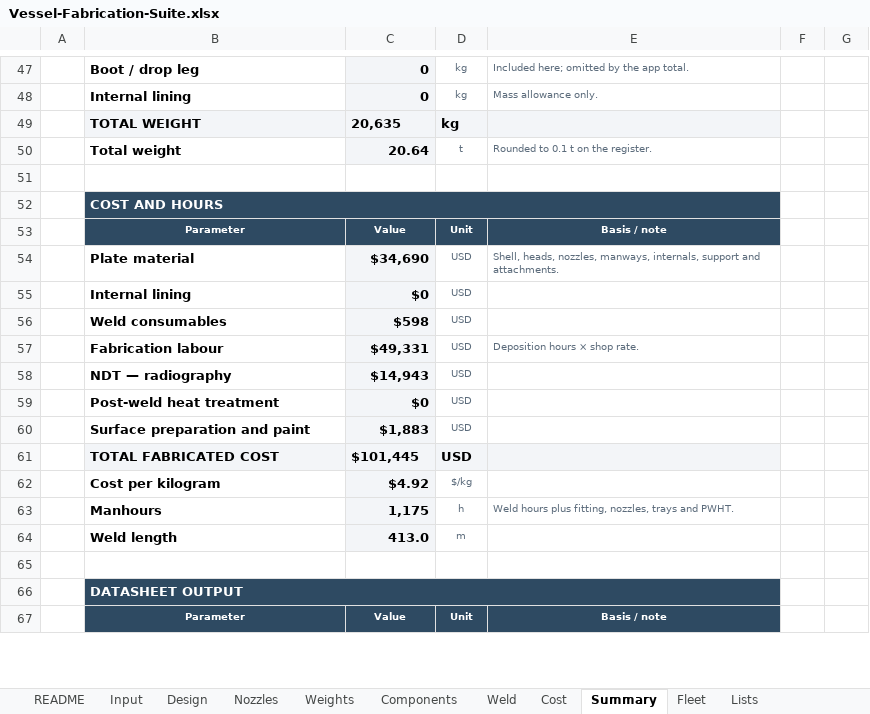
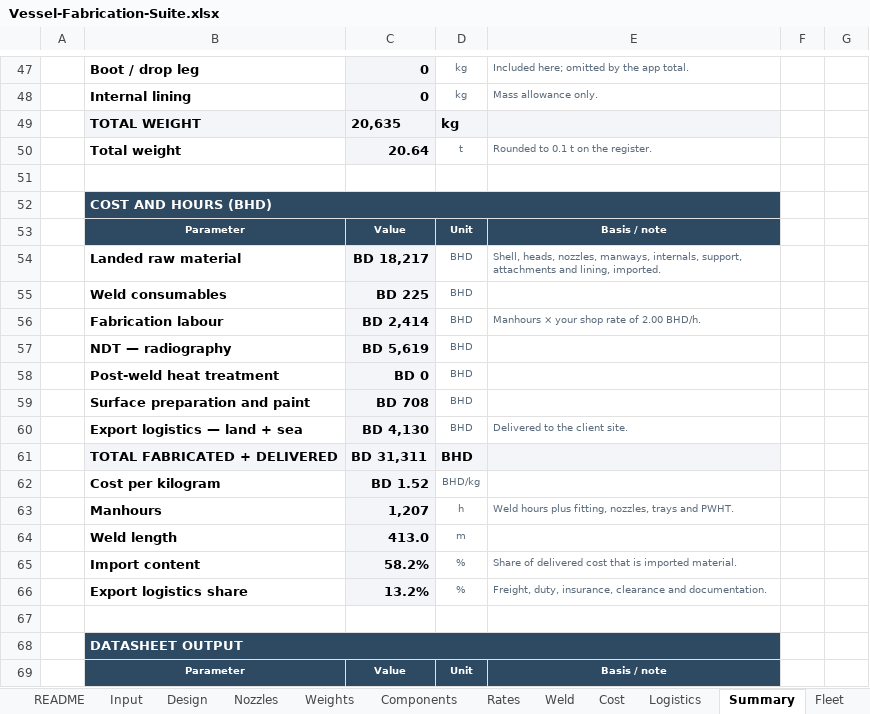
Before and after one commit to kfa21/vessel-fabrication-suite, an Excel workbook: excel/Vessel-Fabrication-Suite.xlsx, sheet Summary, drawn as a sheet; only a part is shown, gaps mark what is left out; values as stored, in another font and other column widths than the file's, no borders; conditional formats not drawn; removed rows and columns are numbered as before the commit, all else as after; the diff names each change by its address in the sheet, - before the commit and + after, or states it on an @@ line.

```diff
--- a/excel/Vessel-Fabrication-Suite.xlsx (sheet Summary)
+++ b/excel/Vessel-Fabrication-Suite.xlsx (sheet Summary)
+sheet tab: Rates
+sheet tab: Logistics
-B52: COST AND HOURS
+B52: COST AND HOURS (BHD)
-row 54:  | Plate material | $34,690 | USD | Shell, heads, nozzles, manways, internals, support and attachments.
-row 55:  | Internal lining | $0 | USD
-row 56:  | Weld consumables | $598 | USD
-row 57:  | Fabrication labour | $49,331 | USD | Deposition hours × shop rate.
-row 58:  | NDT — radiography | $14,943 | USD
-row 59:  | Post-weld heat treatment | $0 | USD
-row 60:  | Surface preparation and paint | $1,883 | USD
-row 61:  | TOTAL FABRICATED COST | $101,445 | USD
-row 62:  | Cost per kilogram | $4.92 | $/kg
+row 54:  | Landed raw material | BD 18,217 | BHD | Shell, heads, nozzles, manways, internals, support, attachments and lining, imported.
+row 55:  | Weld consumables | BD 225 | BHD
+row 56:  | Fabrication labour | BD 2,414 | BHD | Manhours × your shop rate of 2.00 BHD/h.
+row 57:  | NDT — radiography | BD 5,619 | BHD
+row 58:  | Post-weld heat treatment | BD 0 | BHD
+row 59:  | Surface preparation and paint | BD 708 | BHD
+row 60:  | Export logistics — land + sea | BD 4,130 | BHD | Delivered to the client site.
+row 61:  | TOTAL FABRICATED + DELIVERED | BD 31,311 | BHD
+row 62:  | Cost per kilogram | BD 1.52 | BHD/kg
-C63: 1,175
+C63: 1,207
+row 65:  | Import content | 58.2% | % | Share of delivered cost that is imported material.
+row 66:  | Export logistics share | 13.2% | % | Freight, duty, insurance, clearance and documentation.
```
Also changed, not shown: sheet Cost, sheet Weld, sheet Lists, sheet Components, sheet README, formulas that keep their value, 10 other files.
